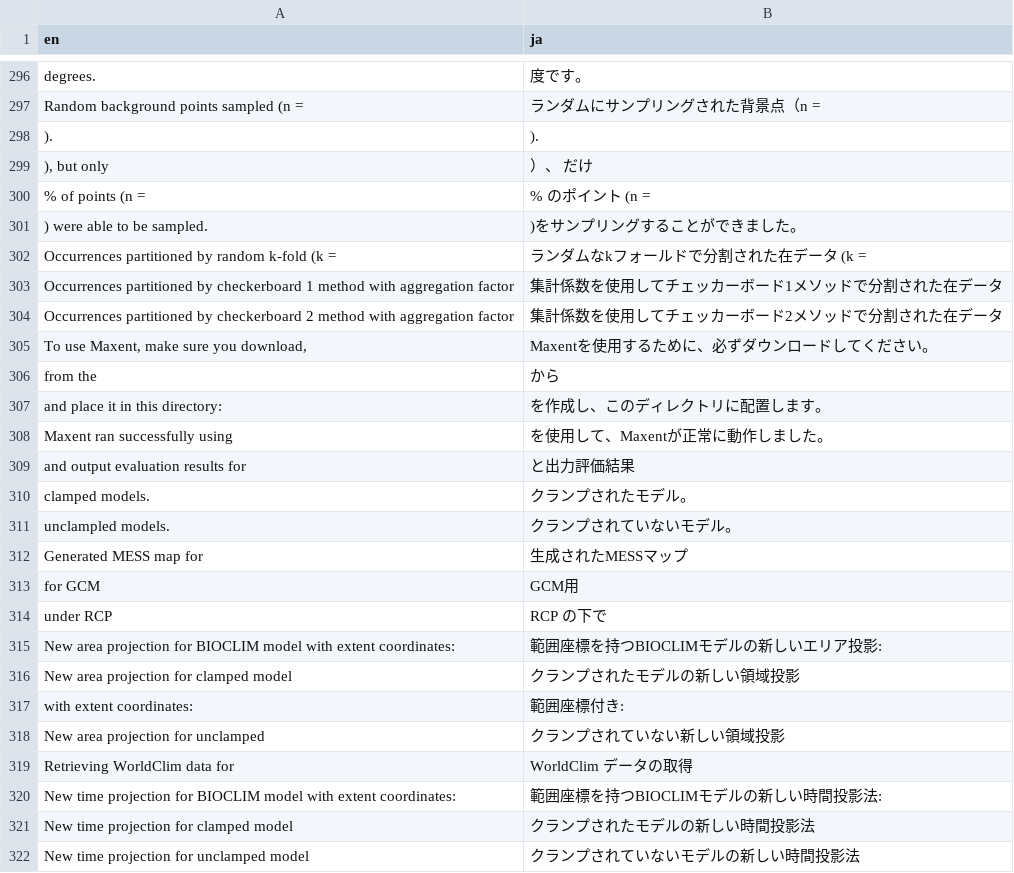
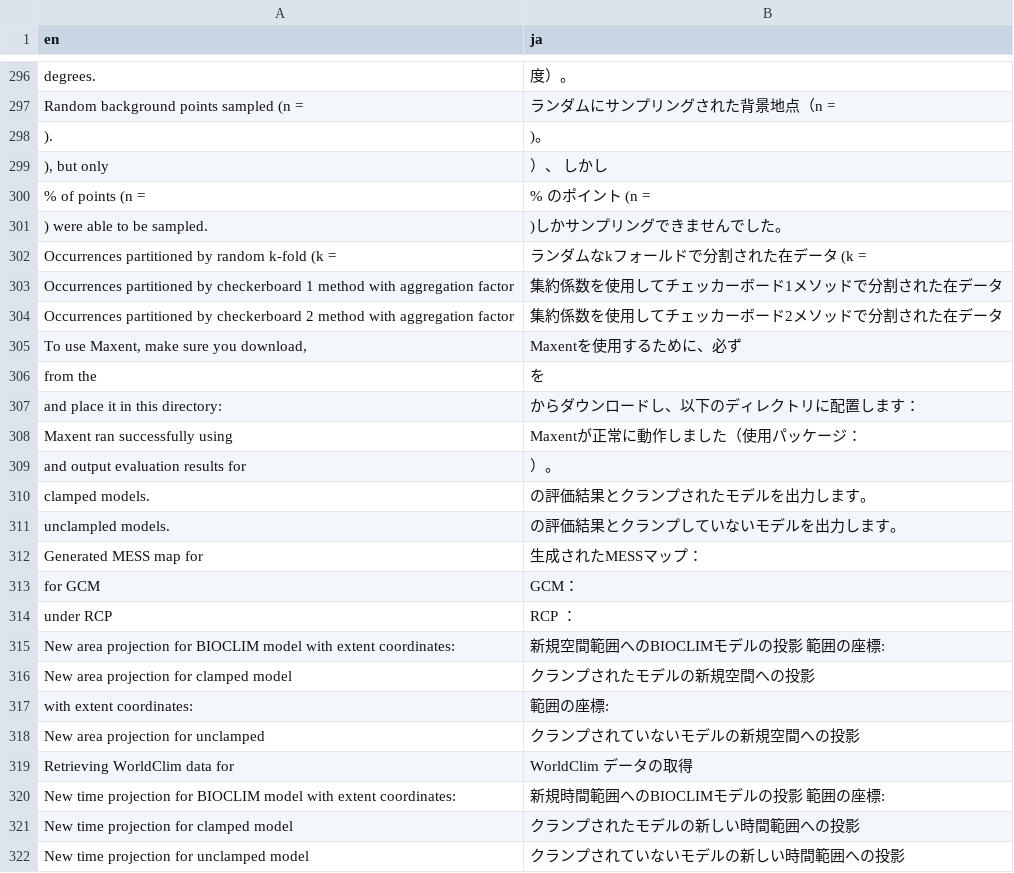
Before and after one commit to opensdm/wallaceJP, a CSV file: inst/shiny/translation/translation_ja.csv, drawn as a sheet; only a part is shown, gaps mark what is left out; the diff covers the shown part only; the diff names each change by its address in the sheet, - before the commit and + after, or states it on an @@ line.

```diff
--- a/inst/shiny/translation/translation_ja.csv
+++ b/inst/shiny/translation/translation_ja.csv
-B296 (ja): 度です。
+B296 (ja): 度）。
-B297 (ja): ランダムにサンプリングされた背景点（n =
+B297 (ja): ランダムにサンプリングされた背景地点（n =
-B298 (ja): ).
+B298 (ja): )。
-B299 (ja): ）、 だけ
+B299 (ja): ）、 しかし
-B301 (ja): )をサンプリングすることができました。
+B301 (ja): )しかサンプリングできませんでした。
-B303 (ja): 集計係数を使用してチェッカーボード1メソッドで分割された在データ
+B303 (ja): 集約係数を使用してチェッカーボード1メソッドで分割された在データ
-B304 (ja): 集計係数を使用してチェッカーボード2メソッドで分割された在データ
+B304 (ja): 集約係数を使用してチェッカーボード2メソッドで分割された在データ
-B305 (ja): Maxentを使用するために、必ずダウンロードしてください。
+B305 (ja): Maxentを使用するために、必ず
-B306 (ja): から
+B306 (ja): を
-B307 (ja): を作成し、このディレクトリに配置します。
+B307 (ja): からダウンロードし、以下のディレクトリに配置します：
-B308 (ja): を使用して、Maxentが正常に動作しました。
+B308 (ja): Maxentが正常に動作しました（使用パッケージ：
-B309 (ja): と出力評価結果
+B309 (ja): ）。
-B310 (ja): クランプされたモデル。
+B310 (ja): の評価結果とクランプされたモデルを出力します。
-B311 (ja): クランプされていないモデル。
+B311 (ja): の評価結果とクランプしていないモデルを出力します。
-B312 (ja): 生成されたMESSマップ
+B312 (ja): 生成されたMESSマップ：
-B313 (ja): GCM用
+B313 (ja): GCM：
-B314 (ja): RCP の下で
+B314 (ja): RCP ：
-B315 (ja): 範囲座標を持つBIOCLIMモデルの新しいエリア投影:
+B315 (ja): 新規空間範囲へのBIOCLIMモデルの投影 範囲の座標:
-B316 (ja): クランプされたモデルの新しい領域投影
+B316 (ja): クランプされたモデルの新規空間への投影
-B317 (ja): 範囲座標付き:
+B317 (ja): 範囲の座標:
-B318 (ja): クランプされていない新しい領域投影
+B318 (ja): クランプされていないモデルの新規空間への投影
-B320 (ja): 範囲座標を持つBIOCLIMモデルの新しい時間投影法:
+B320 (ja): 新規時間範囲へのBIOCLIMモデルの投影 範囲の座標:
-B321 (ja): クランプされたモデルの新しい時間投影法
+B321 (ja): クランプされたモデルの新しい時間範囲への投影
-B322 (ja): クランプされていないモデルの新しい時間投影法
+B322 (ja): クランプされていないモデルの新しい時間範囲への投影
```
Also changed, not shown: 1 added row and 97 edited cells elsewhere in this file, 11 other files.
